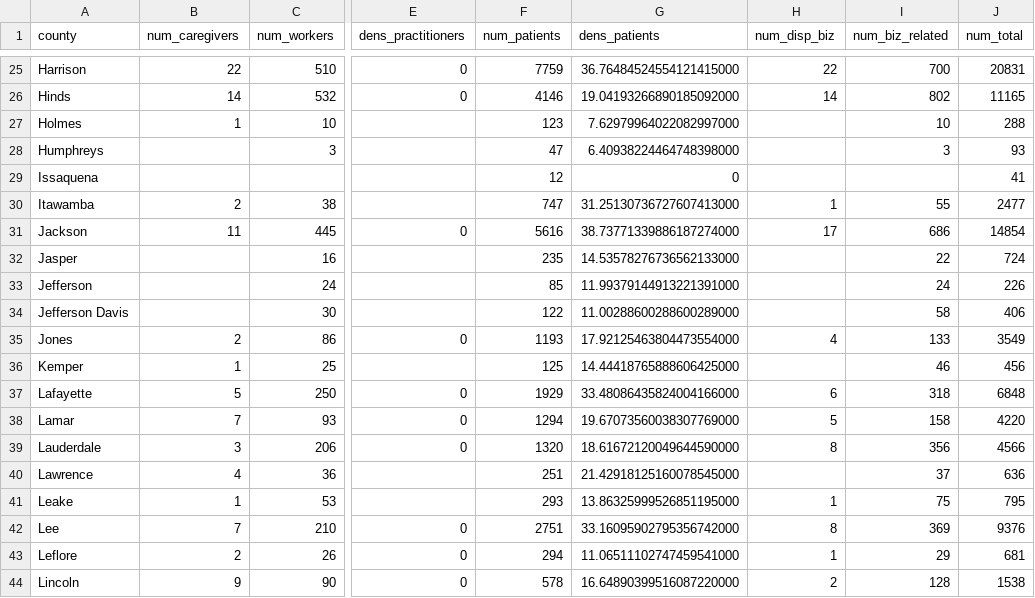
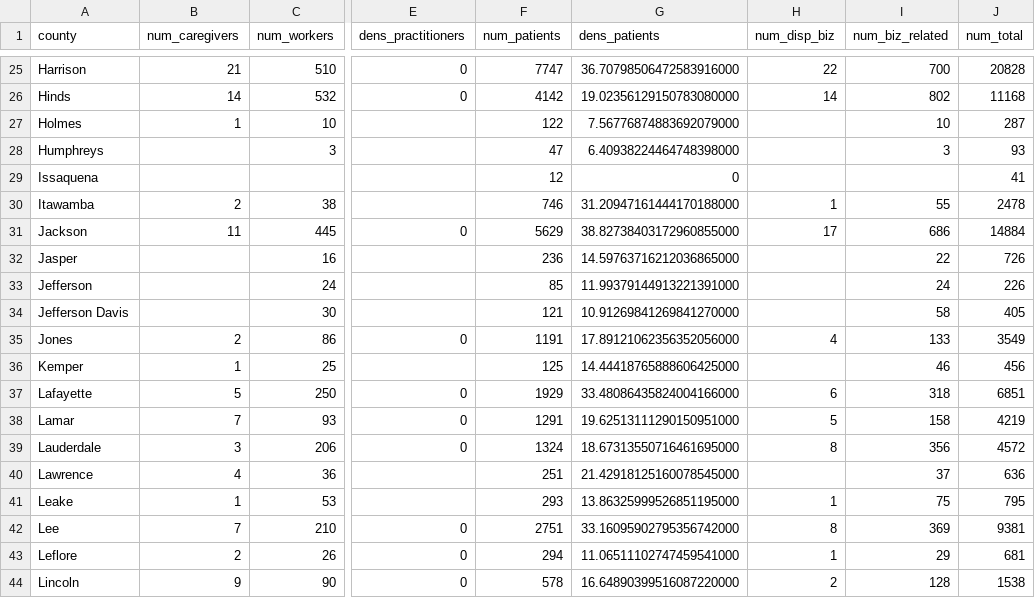
Before and after one commit to Booman008/3ma-legislative-map, a CSV file: CSV Imports/mmcp_county_metrics_latest.csv, drawn as a sheet; only a part is shown, gaps mark what is left out; the diff covers the shown part only; the diff names each change by its address in the sheet, - before the commit and + after, or states it on an @@ line.

```diff
--- a/CSV Imports/mmcp_county_metrics_latest.csv
+++ b/CSV Imports/mmcp_county_metrics_latest.csv
-B25 (num_caregivers): 22
+B25 (num_caregivers): 21
-F25 (num_patients): 7759
+F25 (num_patients): 7747
-G25 (dens_patients): 36.76484524554121415000
+G25 (dens_patients): 36.70798506472583916000
-J25 (num_total): 20831
+J25 (num_total): 20828
-F26 (num_patients): 4146
+F26 (num_patients): 4142
-G26 (dens_patients): 19.04193266890185092000
+G26 (dens_patients): 19.02356129150783080000
-J26 (num_total): 11165
+J26 (num_total): 11168
-F27 (num_patients): 123
+F27 (num_patients): 122
-G27 (dens_patients): 7.62979964022082997000
+G27 (dens_patients): 7.56776874883692079000
-J27 (num_total): 288
+J27 (num_total): 287
-F30 (num_patients): 747
+F30 (num_patients): 746
-G30 (dens_patients): 31.25130736727607413000
+G30 (dens_patients): 31.20947161444170188000
-J30 (num_total): 2477
+J30 (num_total): 2478
-F31 (num_patients): 5616
+F31 (num_patients): 5629
-G31 (dens_patients): 38.73771339886187274000
+G31 (dens_patients): 38.82738403172960855000
-J31 (num_total): 14854
+J31 (num_total): 14884
-F32 (num_patients): 235
+F32 (num_patients): 236
-G32 (dens_patients): 14.53578276736562133000
+G32 (dens_patients): 14.59763716212036865000
-J32 (num_total): 724
+J32 (num_total): 726
-F34 (num_patients): 122
+F34 (num_patients): 121
-G34 (dens_patients): 11.00288600288600289000
+G34 (dens_patients): 10.91269841269841270000
-J34 (num_total): 406
+J34 (num_total): 405
-F35 (num_patients): 1193
+F35 (num_patients): 1191
-G35 (dens_patients): 17.92125463804473554000
+G35 (dens_patients): 17.89121062356352056000
-J37 (num_total): 6848
+J37 (num_total): 6851
-F38 (num_patients): 1294
+F38 (num_patients): 1291
-G38 (dens_patients): 19.67073560038307769000
+G38 (dens_patients): 19.62513111290150951000
-J38 (num_total): 4220
+J38 (num_total): 4219
-F39 (num_patients): 1320
+F39 (num_patients): 1324
-G39 (dens_patients): 18.61672120049644590000
+G39 (dens_patients): 18.67313550716461695000
-J39 (num_total): 4566
+J39 (num_total): 4572
-J42 (num_total): 9376
+J42 (num_total): 9381
```
Also changed, not shown: 85 edited cells elsewhere in this file, 4 other files.
